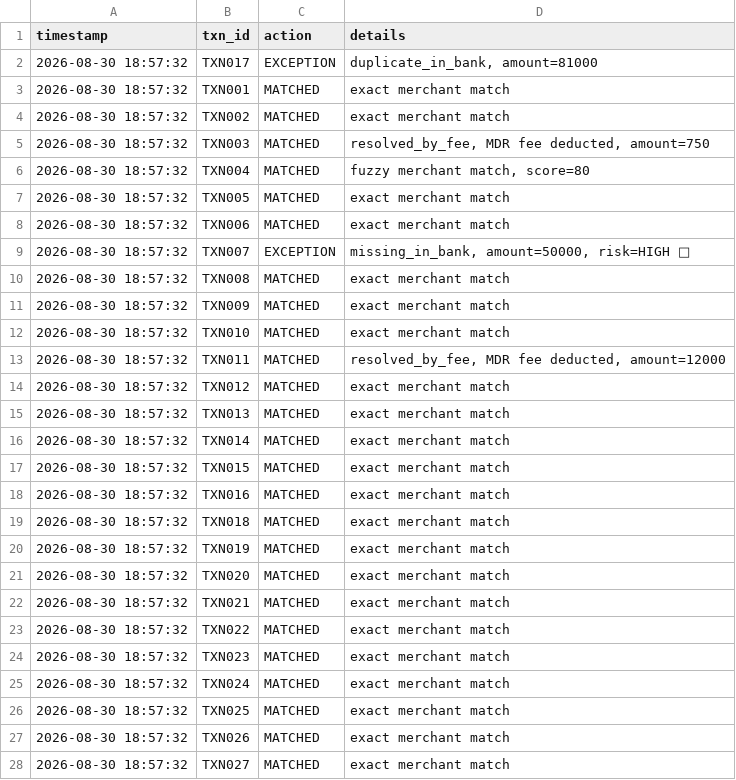
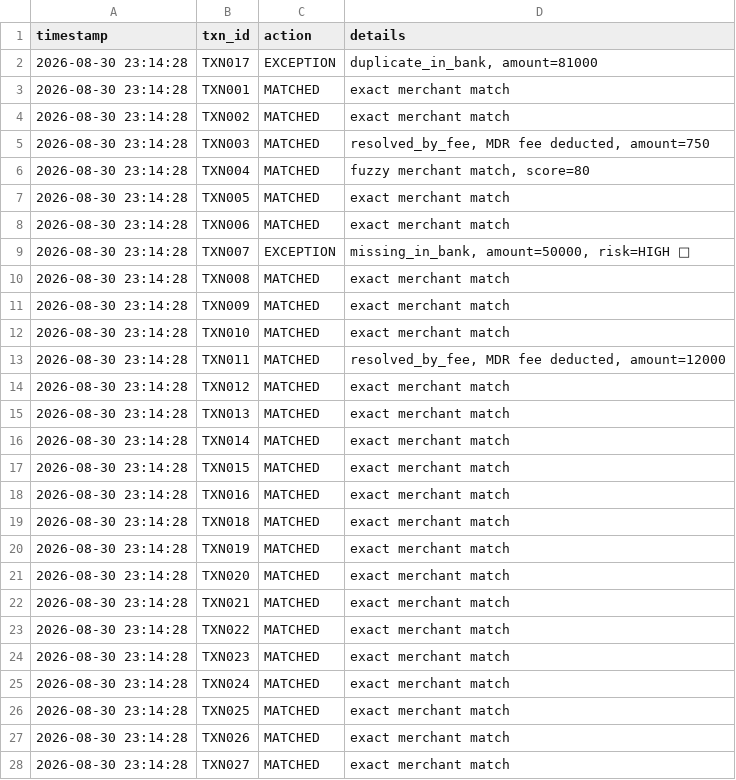
Before and after one commit to PratheekshaSD/FinSync, a CSV file: audit_trail.csv, drawn as a sheet; only a part is shown; the diff covers the shown part only.

```diff
--- a/audit_trail.csv
+++ b/audit_trail.csv
@@ -1,28 +1,28 @@
 timestamp,txn_id,action,details
-2026-08-30 18:57:32,TXN017,EXCEPTION,"duplicate_in_bank, amount=81000"
-2026-08-30 18:57:32,TXN001,MATCHED,exact merchant match
-2026-08-30 18:57:32,TXN002,MATCHED,exact merchant match
-2026-08-30 18:57:32,TXN003,MATCHED,"resolved_by_fee, MDR fee deducted, amount=750"
-2026-08-30 18:57:32,TXN004,MATCHED,"fuzzy merchant match, score=80"
-2026-08-30 18:57:32,TXN005,MATCHED,exact merchant match
-2026-08-30 18:57:32,TXN006,MATCHED,exact merchant match
-2026-08-30 18:57:32,TXN007,EXCEPTION,"missing_in_bank, amount=50000, risk=HIGH 🚨"
-2026-08-30 18:57:32,TXN008,MATCHED,exact merchant match
-2026-08-30 18:57:32,TXN009,MATCHED,exact merchant match
-2026-08-30 18:57:32,TXN010,MATCHED,exact merchant match
-2026-08-30 18:57:32,TXN011,MATCHED,"resolved_by_fee, MDR fee deducted, amount=12000"
-2026-08-30 18:57:32,TXN012,MATCHED,exact merchant match
-2026-08-30 18:57:32,TXN013,MATCHED,exact merchant match
-2026-08-30 18:57:32,TXN014,MATCHED,exact merchant match
-2026-08-30 18:57:32,TXN015,MATCHED,exact merchant match
-2026-08-30 18:57:32,TXN016,MATCHED,exact merchant match
-2026-08-30 18:57:32,TXN018,MATCHED,exact merchant match
-2026-08-30 18:57:32,TXN019,MATCHED,exact merchant match
-2026-08-30 18:57:32,TXN020,MATCHED,exact merchant match
-2026-08-30 18:57:32,TXN021,MATCHED,exact merchant match
-2026-08-30 18:57:32,TXN022,MATCHED,exact merchant match
-2026-08-30 18:57:32,TXN023,MATCHED,exact merchant match
-2026-08-30 18:57:32,TXN024,MATCHED,exact merchant match
-2026-08-30 18:57:32,TXN025,MATCHED,exact merchant match
-2026-08-30 18:57:32,TXN026,MATCHED,exact merchant match
-2026-08-30 18:57:32,TXN027,MATCHED,exact merchant match
+2026-08-30 23:14:28,TXN017,EXCEPTION,"duplicate_in_bank, amount=81000"
+2026-08-30 23:14:28,TXN001,MATCHED,exact merchant match
+2026-08-30 23:14:28,TXN002,MATCHED,exact merchant match
+2026-08-30 23:14:28,TXN003,MATCHED,"resolved_by_fee, MDR fee deducted, amount=750"
+2026-08-30 23:14:28,TXN004,MATCHED,"fuzzy merchant match, score=80"
+2026-08-30 23:14:28,TXN005,MATCHED,exact merchant match
+2026-08-30 23:14:28,TXN006,MATCHED,exact merchant match
+2026-08-30 23:14:28,TXN007,EXCEPTION,"missing_in_bank, amount=50000, risk=HIGH 🚨"
+2026-08-30 23:14:28,TXN008,MATCHED,exact merchant match
+2026-08-30 23:14:28,TXN009,MATCHED,exact merchant match
+2026-08-30 23:14:28,TXN010,MATCHED,exact merchant match
+2026-08-30 23:14:28,TXN011,MATCHED,"resolved_by_fee, MDR fee deducted, amount=12000"
+2026-08-30 23:14:28,TXN012,MATCHED,exact merchant match
+2026-08-30 23:14:28,TXN013,MATCHED,exact merchant match
+2026-08-30 23:14:28,TXN014,MATCHED,exact merchant match
+2026-08-30 23:14:28,TXN015,MATCHED,exact merchant match
+2026-08-30 23:14:28,TXN016,MATCHED,exact merchant match
+2026-08-30 23:14:28,TXN018,MATCHED,exact merchant match
+2026-08-30 23:14:28,TXN019,MATCHED,exact merchant match
+2026-08-30 23:14:28,TXN020,MATCHED,exact merchant match
+2026-08-30 23:14:28,TXN021,MATCHED,exact merchant match
+2026-08-30 23:14:28,TXN022,MATCHED,exact merchant match
+2026-08-30 23:14:28,TXN023,MATCHED,exact merchant match
+2026-08-30 23:14:28,TXN024,MATCHED,exact merchant match
+2026-08-30 23:14:28,TXN025,MATCHED,exact merchant match
+2026-08-30 23:14:28,TXN026,MATCHED,exact merchant match
+2026-08-30 23:14:28,TXN027,MATCHED,exact merchant match
```
Also changed, not shown: 24 edited cells elsewhere in this file, 2 other files.
